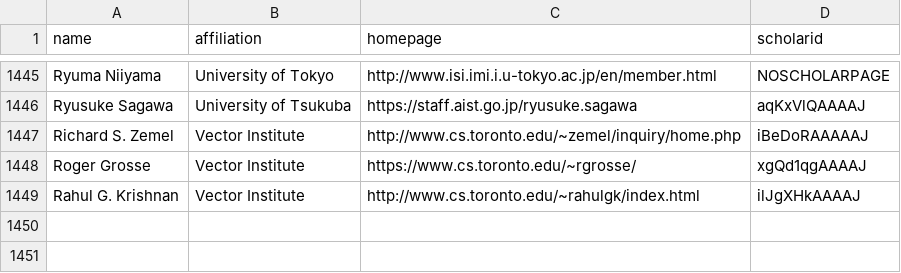
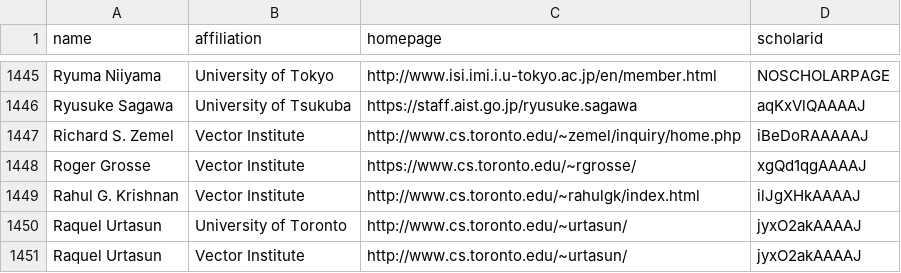
Before and after one commit to VectorInstitute/CSrankings, a CSV file: csrankings-r.csv, drawn as a sheet; only a part is shown, gaps mark what is left out.

Commit message:
Added Raquel Urtasun

```diff
--- a/csrankings-r.csv
+++ b/csrankings-r.csv
@@ -1449 +1449,3 @@ Roger Grosse,Vector Institute,https://www.cs.toronto.edu/~rgrosse/,xgQd1qgAAAAJ
 Rahul G. Krishnan,Vector Institute,http://www.cs.toronto.edu/~rahulgk/index.html,ilJgXHkAAAAJ
+Raquel Urtasun,University of Toronto,http://www.cs.toronto.edu/~urtasun/,jyxO2akAAAAJ
+Raquel Urtasun,Vector Institute,http://www.cs.toronto.edu/~urtasun/,jyxO2akAAAAJ
```
